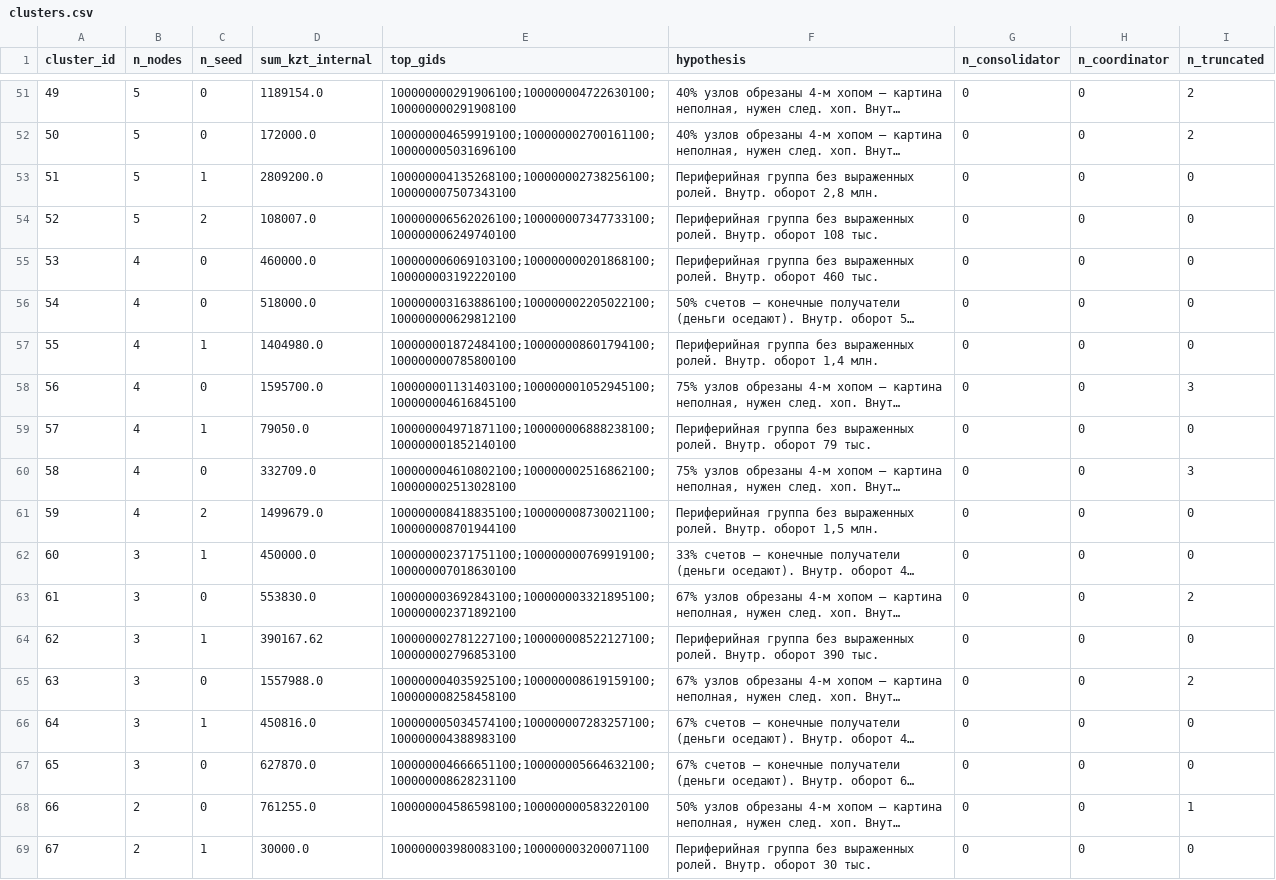
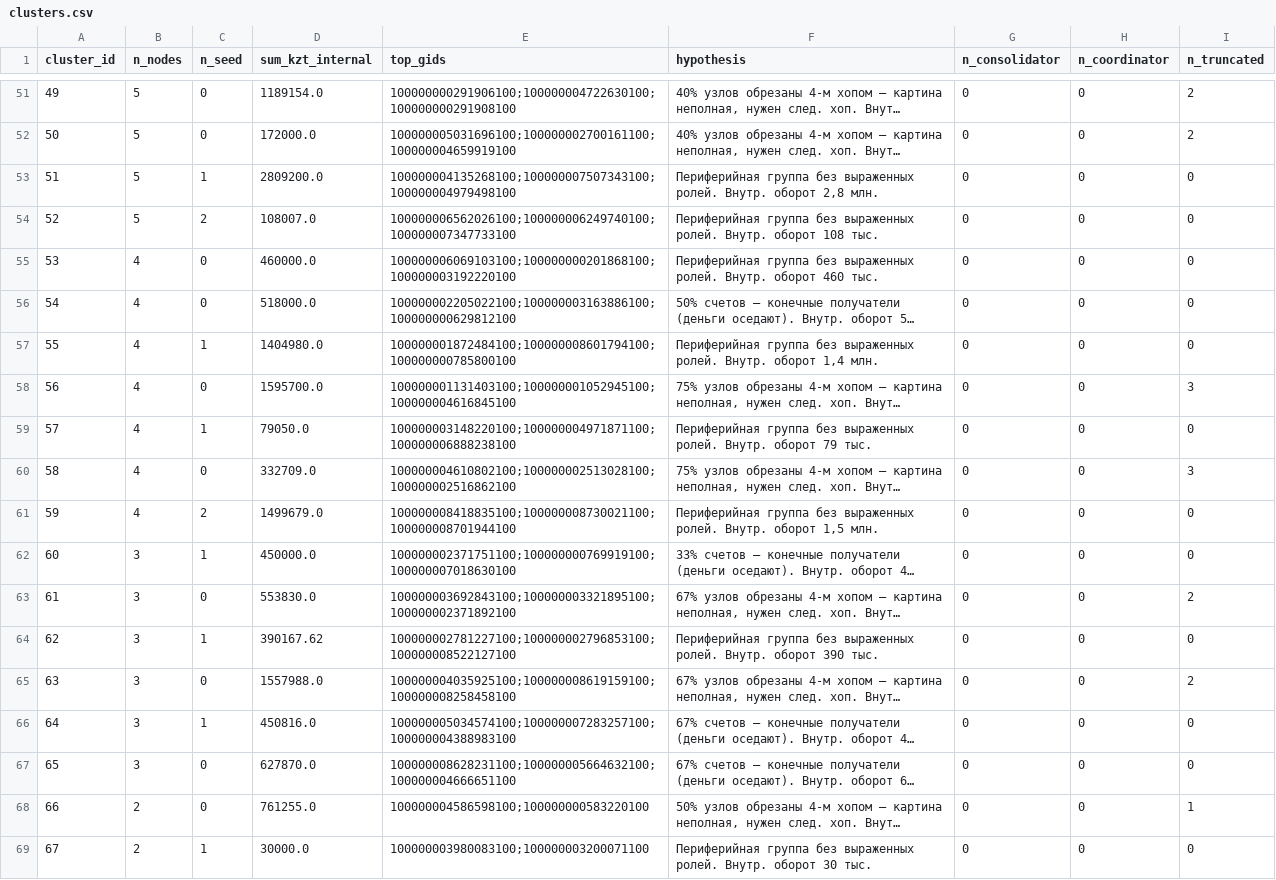
Before and after one commit to BAITC-Hacks/hack-61c5ca4c-orbit-digital-ako, a CSV file: money_graph/out/clusters.csv, drawn as a sheet; only a part is shown, gaps mark what is left out; long unchanged cells end in …; the diff covers the shown part only; the diff names each change by its address in the sheet, - before the commit and + after, or states it on an @@ line.

```diff
--- a/money_graph/out/clusters.csv
+++ b/money_graph/out/clusters.csv
-E52 (top_gids): 100000004659919100;100000002700161100;100000005031696100
+E52 (top_gids): 100000005031696100;100000002700161100;100000004659919100
-E53 (top_gids): 100000004135268100;100000002738256100;100000007507343100
+E53 (top_gids): 100000004135268100;100000007507343100;100000004979498100
-E54 (top_gids): 100000006562026100;100000007347733100;100000006249740100
+E54 (top_gids): 100000006562026100;100000006249740100;100000007347733100
-E56 (top_gids): 100000003163886100;100000002205022100;100000000629812100
+E56 (top_gids): 100000002205022100;100000003163886100;100000000629812100
-E59 (top_gids): 100000004971871100;100000006888238100;100000001852140100
+E59 (top_gids): 100000003148220100;100000004971871100;100000006888238100
-E60 (top_gids): 100000004610802100;100000002516862100;100000002513028100
+E60 (top_gids): 100000004610802100;100000002513028100;100000002516862100
-E64 (top_gids): 100000002781227100;100000008522127100;100000002796853100
+E64 (top_gids): 100000002781227100;100000002796853100;100000008522127100
-E67 (top_gids): 100000004666651100;100000005664632100;100000008628231100
+E67 (top_gids): 100000008628231100;100000005664632100;100000004666651100
```
Also changed, not shown: 55 edited cells elsewhere in this file, money_graph/out/requests.csv, money_graph/out/resilience.csv, 41 other files.
